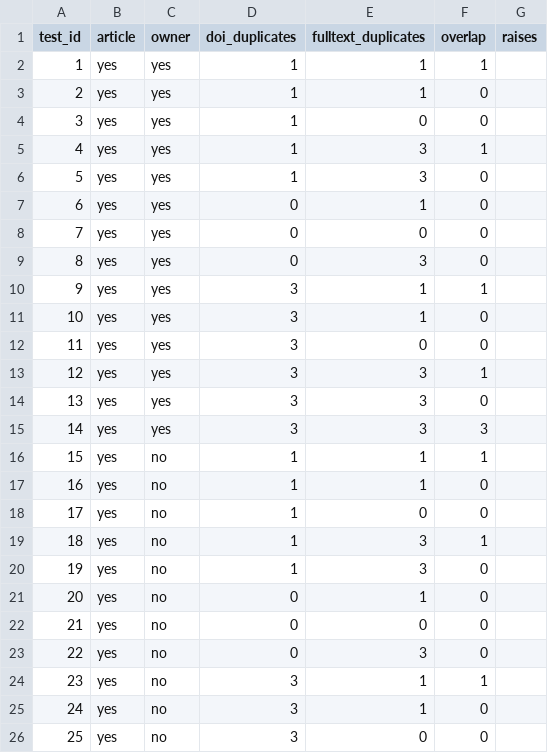
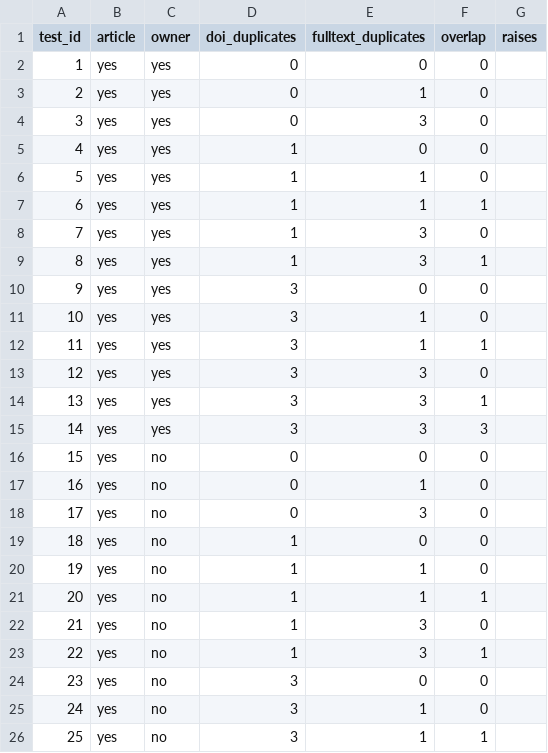
Before and after one commit to DOAJ/doaj, a CSV file: doajtest/matrices/article_get_duplicates/get_duplicates.matrix.csv, drawn as a sheet; only a part is shown; the diff covers the shown part only.

```diff
--- a/doajtest/matrices/article_get_duplicates/get_duplicates.matrix.csv
+++ b/doajtest/matrices/article_get_duplicates/get_duplicates.matrix.csv
@@ -1,26 +1,26 @@
 test_id,article,owner,doi_duplicates,fulltext_duplicates,overlap,raises
-1,yes,yes,1,1,1,
-2,yes,yes,1,1,0,
-3,yes,yes,1,0,0,
-4,yes,yes,1,3,1,
-5,yes,yes,1,3,0,
-6,yes,yes,0,1,0,
-7,yes,yes,0,0,0,
-8,yes,yes,0,3,0,
-9,yes,yes,3,1,1,
+1,yes,yes,0,0,0,
+2,yes,yes,0,1,0,
+3,yes,yes,0,3,0,
+4,yes,yes,1,0,0,
+5,yes,yes,1,1,0,
+6,yes,yes,1,1,1,
+7,yes,yes,1,3,0,
+8,yes,yes,1,3,1,
+9,yes,yes,3,0,0,
 10,yes,yes,3,1,0,
-11,yes,yes,3,0,0,
-12,yes,yes,3,3,1,
-13,yes,yes,3,3,0,
+11,yes,yes,3,1,1,
+12,yes,yes,3,3,0,
+13,yes,yes,3,3,1,
 14,yes,yes,3,3,3,
-15,yes,no,1,1,1,
-16,yes,no,1,1,0,
-17,yes,no,1,0,0,
-18,yes,no,1,3,1,
-19,yes,no,1,3,0,
-20,yes,no,0,1,0,
-21,yes,no,0,0,0,
-22,yes,no,0,3,0,
-23,yes,no,3,1,1,
+15,yes,no,0,0,0,
+16,yes,no,0,1,0,
+17,yes,no,0,3,0,
+18,yes,no,1,0,0,
+19,yes,no,1,1,0,
+20,yes,no,1,1,1,
+21,yes,no,1,3,0,
+22,yes,no,1,3,1,
+23,yes,no,3,0,0,
 24,yes,no,3,1,0,
-25,yes,no,3,0,0,
+25,yes,no,3,1,1,
```
Also changed, not shown: 2 edited cells elsewhere in this file, doajtest/matrices/article_discover_duplicates/discover_duplicates.matrix.csv, doajtest/matrices/article_is_legitimate_owner/is_legitimate_owner.matrix.csv, 10 other files.
